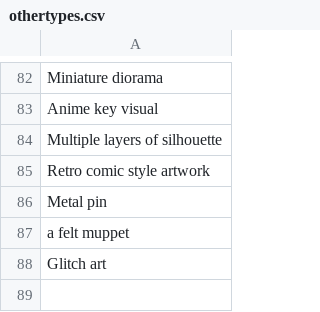
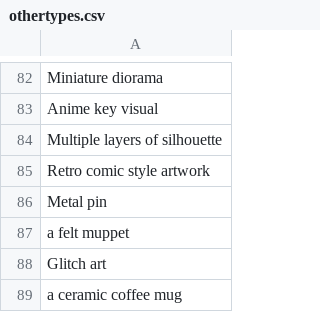
Before and after one commit to AIrjen/OneButtonPrompt, a CSV file: csvfiles/othertypes.csv, drawn as a sheet; only a part is shown, gaps mark what is left out.

```diff
--- a/csvfiles/othertypes.csv
+++ b/csvfiles/othertypes.csv
@@ -88 +88,2 @@ a felt muppet
 Glitch art
+a ceramic coffee mug
```
Also changed, not shown: csvfiles/concept_prefix.csv, csvfiles/descriptors.csv, 3 other files.
